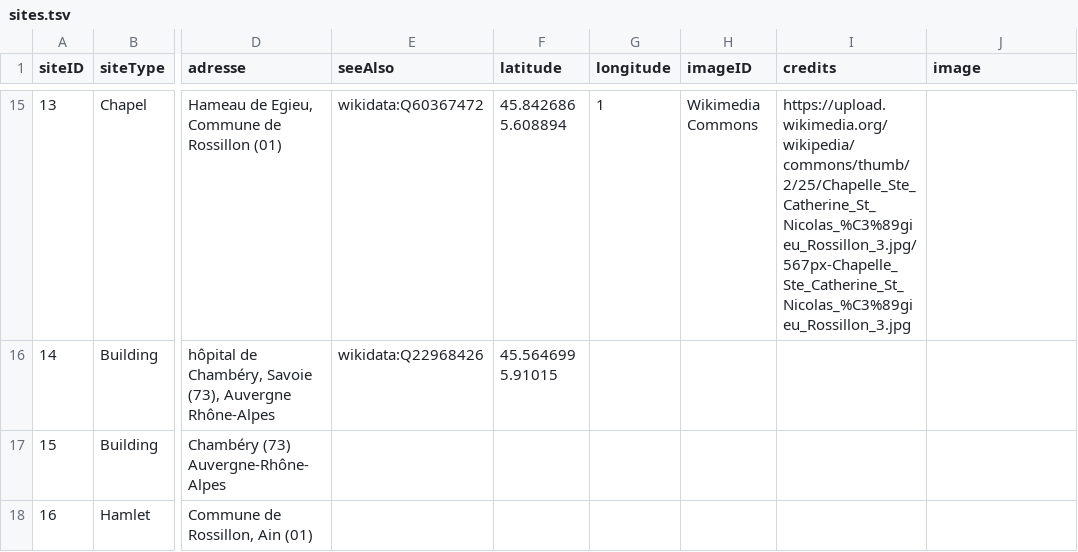
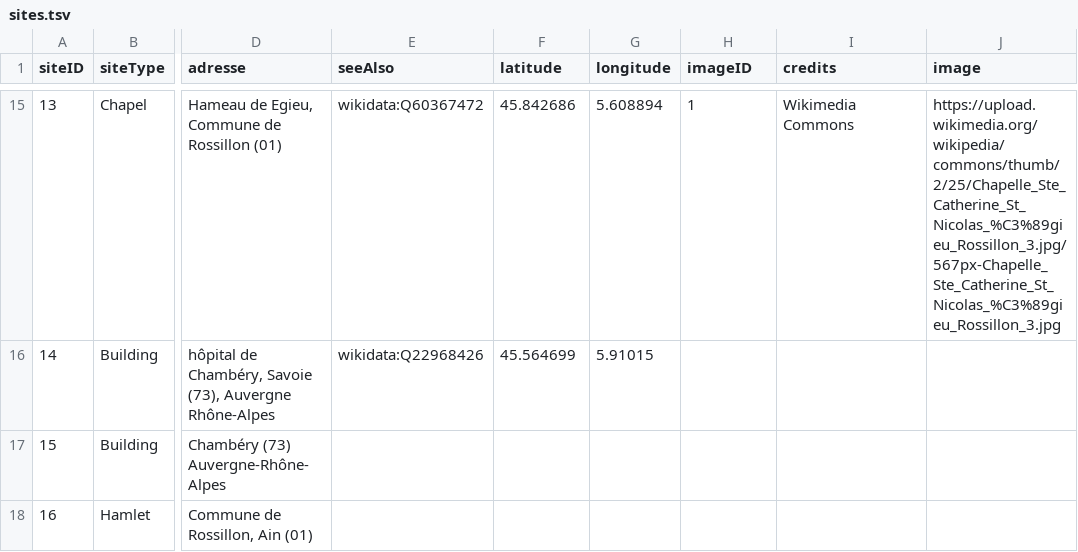
Before and after one commit to Cybermiam/PROJET-TER-2023-2024, a TSV file: Data/inputData/data/sites.tsv, drawn as a sheet; only a part is shown, gaps mark what is left out; the diff covers the shown part only; the diff names each change by its address in the sheet, - before the commit and + after, or states it on an @@ line.

```diff
--- a/Data/inputData/data/sites.tsv
+++ b/Data/inputData/data/sites.tsv
-F15 (latitude): 45.842686 5.608894
+F15 (latitude): 45.842686
-G15 (longitude): 1
+G15 (longitude): 5.608894
-H15 (imageID): Wikimedia Commons
+H15 (imageID): 1
-I15 (credits): https://upload.wikimedia.org/wikipedia/commons/thumb/2/25/Chapelle_Ste_Catherine_St_Nicolas_%C3%89gieu_Rossillon_3.jpg/567px-Chapelle_Ste_Catherine_St_Nicolas_%C3%89gieu_Rossillon_3.jpg
+I15 (credits): Wikimedia Commons
-J15 (image): (empty)
+J15 (image): https://upload.wikimedia.org/wikipedia/commons/thumb/2/25/Chapelle_Ste_Catherine_St_Nicolas_%C3%89gieu_Rossillon_3.jpg/567px-Chapelle_Ste_Catherine_St_Nicolas_%C3%89gieu_Rossillon_3.jpg
-F16 (latitude): 45.564699 5.91015
+F16 (latitude): 45.564699
-G16 (longitude): (empty)
+G16 (longitude): 5.91015
```
Also changed, not shown: 35 edited cells elsewhere in this file, 2 other files.
